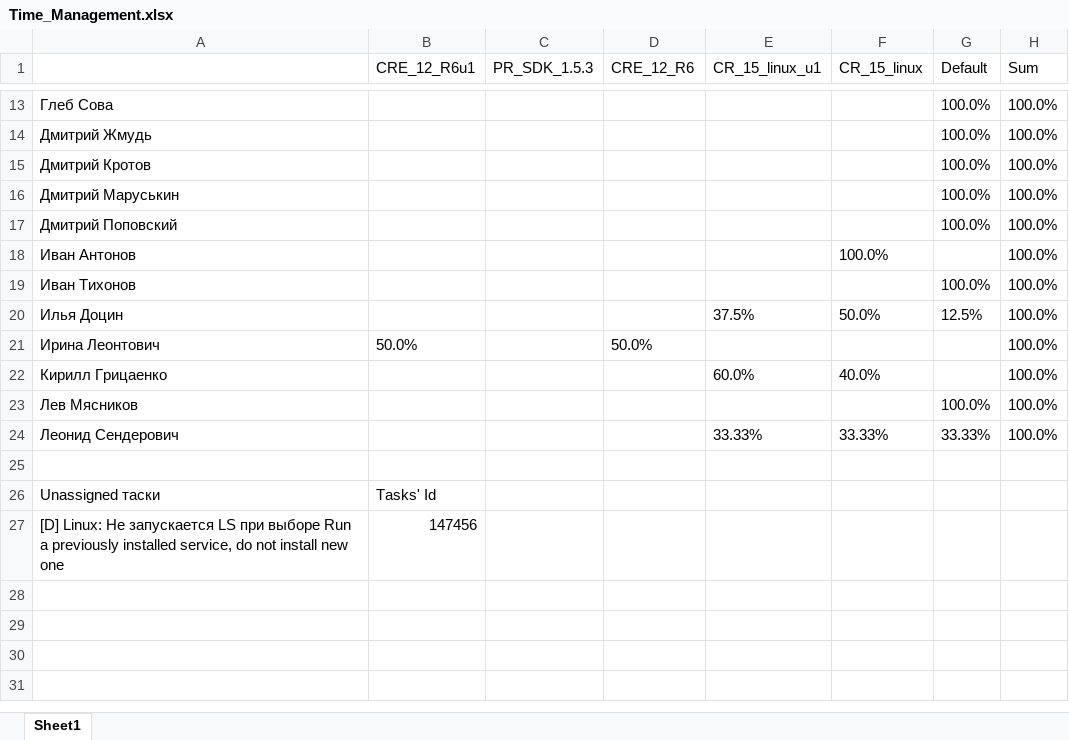
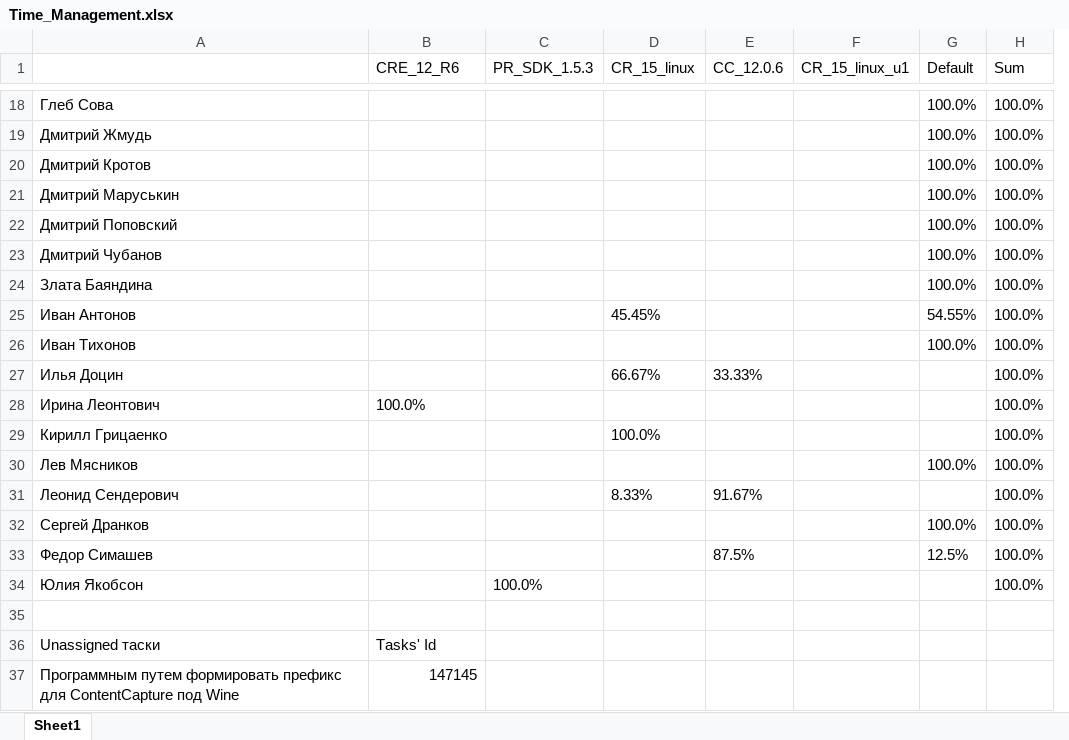
Before and after one commit to coordinatio/TFS_excel_docx_generate, an Excel workbook: Time_Management.xlsx, sheet Sheet1, drawn as a sheet; only a part is shown, gaps mark what is left out; values as stored, in another font and other column widths than the file's, no borders; removed rows and columns are numbered as before the commit, all else as after; the diff covers the shown part only; the diff names each change by its address in the sheet, - before the commit and + after, or states it on an @@ line.

```diff
--- a/Time_Management.xlsx (sheet Sheet1)
+++ b/Time_Management.xlsx (sheet Sheet1)
+column E (CC_12.0.6), rows 27-31: 33.33% |  |  |  | 91.67%
-column F (CR_15_linux), rows 18-24: 100.0% |  | 50.0% |  | 40.0% |  | 33.33%
-B1: CRE_12_R6u1
+B1: CRE_12_R6
-D1: CRE_12_R6
+D1: CR_15_linux
+row 23: Дмитрий Чубанов |  |  |  |  |  | 100.0% | 100.0%
+row 24: Злата Баяндина |  |  |  |  |  | 100.0% | 100.0%
-D25 (CR_15_linux): (empty)
+D25 (CR_15_linux): 45.45%
-G25 (Default): (empty)
+G25 (Default): 54.55%
-D27 (CR_15_linux): (empty)
+D27 (CR_15_linux): 66.67%
-F27 (CR_15_linux_u1): 37.5%
+F27 (CR_15_linux_u1): (empty)
-G27 (Default): 12.5%
+G27 (Default): (empty)
-B28 (CRE_12_R6): 50.0%
+B28 (CRE_12_R6): 100.0%
-D28 (CR_15_linux): 50.0%
+D28 (CR_15_linux): (empty)
-D29 (CR_15_linux): (empty)
+D29 (CR_15_linux): 100.0%
-F29 (CR_15_linux_u1): 60.0%
+F29 (CR_15_linux_u1): (empty)
-D31 (CR_15_linux): (empty)
+D31 (CR_15_linux): 8.33%
-F31 (CR_15_linux_u1): 33.33%
+F31 (CR_15_linux_u1): (empty)
-G31 (Default): 33.33%
+G31 (Default): (empty)
+row 32: Сергей Дранков |  |  |  |  |  | 100.0% | 100.0%
+row 33: Федор Симашев |  |  |  | 87.5% |  | 12.5% | 100.0%
+row 34: Юлия Якобсон |  | 100.0% |  |  |  |  | 100.0%
-row 27: [D] Linux: Не запускается LS при выборе Run a previously installed service, do not install new one | 147456
+row 37: Программным путем формировать префикс для ContentCapture под Wine | 147145
```
Also changed, not shown: 5 added rows and 7 edited cells elsewhere in this sheet, 3 other files.
